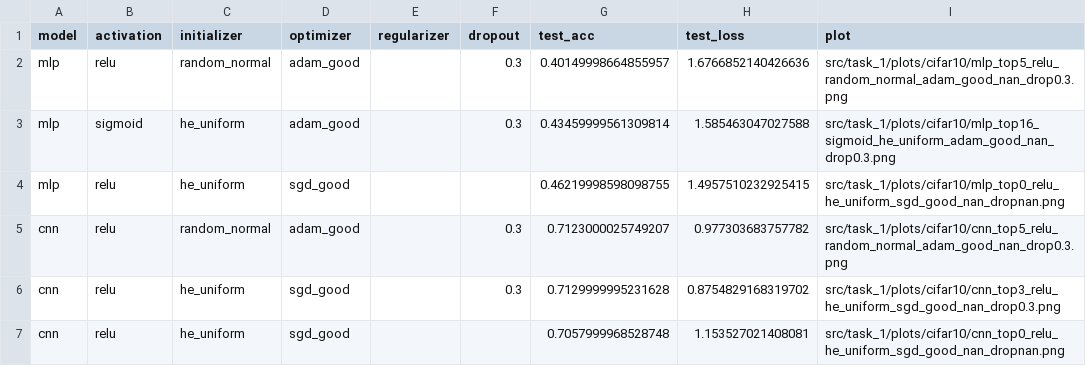
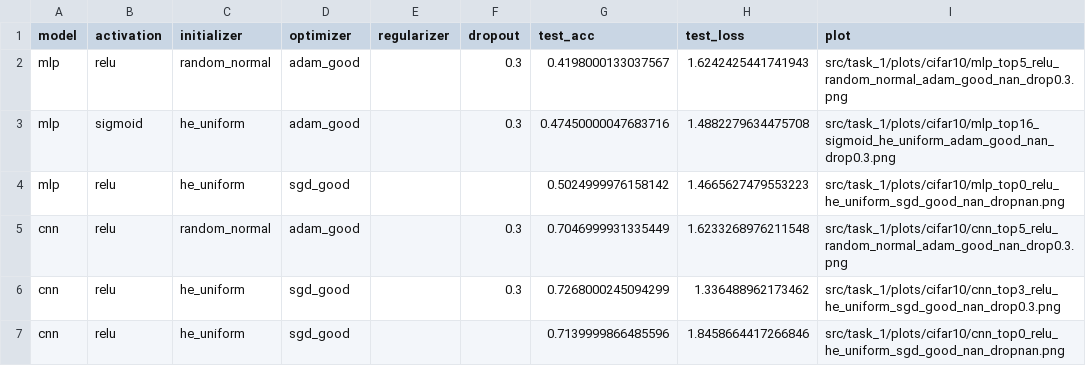
Before and after one commit to onLuc/intro_dl_ass_1, a CSV file: cifar10_transfer_results.csv, drawn as a sheet.

Commit message:
Ran cifar10 with 30 epochs

```diff
--- a/cifar10_transfer_results.csv
+++ b/cifar10_transfer_results.csv
@@ -1,7 +1,7 @@
 model,activation,initializer,optimizer,regularizer,dropout,test_acc,test_loss,plot
-mlp,relu,random_normal,adam_good,,0.3,0.40149998664855957,1.6766852140426636,src/task_1/plots/cifar10/mlp_top5_relu_random_normal_adam_good_nan_drop0.3.png
-mlp,sigmoid,he_uniform,adam_good,,0.3,0.43459999561309814,1.585463047027588,src/task_1/plots/cifar10/mlp_top16_sigmoid_he_uniform_adam_good_nan_drop0.3.png
-mlp,relu,he_uniform,sgd_good,,,0.46219998598098755,1.4957510232925415,src/task_1/plots/cifar10/mlp_top0_relu_he_uniform_sgd_good_nan_dropnan.png
-cnn,relu,random_normal,adam_good,,0.3,0.7123000025749207,0.977303683757782,src/task_1/plots/cifar10/cnn_top5_relu_random_normal_adam_good_nan_drop0.3.png
-cnn,relu,he_uniform,sgd_good,,0.3,0.7129999995231628,0.8754829168319702,src/task_1/plots/cifar10/cnn_top3_relu_he_uniform_sgd_good_nan_drop0.3.png
-cnn,relu,he_uniform,sgd_good,,,0.7057999968528748,1.153527021408081,src/task_1/plots/cifar10/cnn_top0_relu_he_uniform_sgd_good_nan_dropnan.png
+mlp,relu,random_normal,adam_good,,0.3,0.4198000133037567,1.6242425441741943,src/task_1/plots/cifar10/mlp_top5_relu_random_normal_adam_good_nan_drop0.3.png
+mlp,sigmoid,he_uniform,adam_good,,0.3,0.47450000047683716,1.4882279634475708,src/task_1/plots/cifar10/mlp_top16_sigmoid_he_uniform_adam_good_nan_drop0.3.png
+mlp,relu,he_uniform,sgd_good,,,0.5024999976158142,1.4665627479553223,src/task_1/plots/cifar10/mlp_top0_relu_he_uniform_sgd_good_nan_dropnan.png
+cnn,relu,random_normal,adam_good,,0.3,0.7046999931335449,1.6233268976211548,src/task_1/plots/cifar10/cnn_top5_relu_random_normal_adam_good_nan_drop0.3.png
+cnn,relu,he_uniform,sgd_good,,0.3,0.7268000245094299,1.336488962173462,src/task_1/plots/cifar10/cnn_top3_relu_he_uniform_sgd_good_nan_drop0.3.png
+cnn,relu,he_uniform,sgd_good,,,0.7139999866485596,1.8458664417266846,src/task_1/plots/cifar10/cnn_top0_relu_he_uniform_sgd_good_nan_dropnan.png
```
Also changed, not shown: 6 other files.
